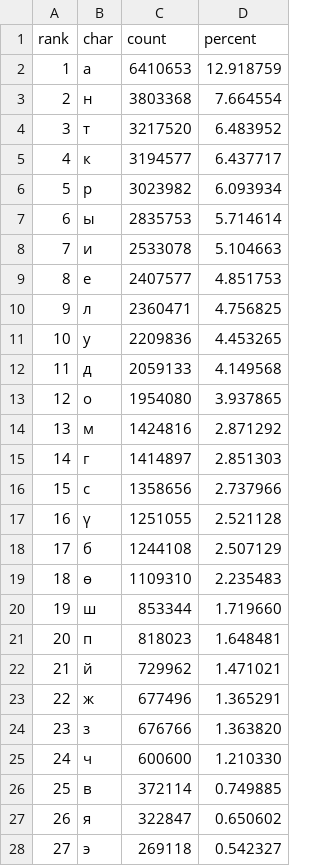
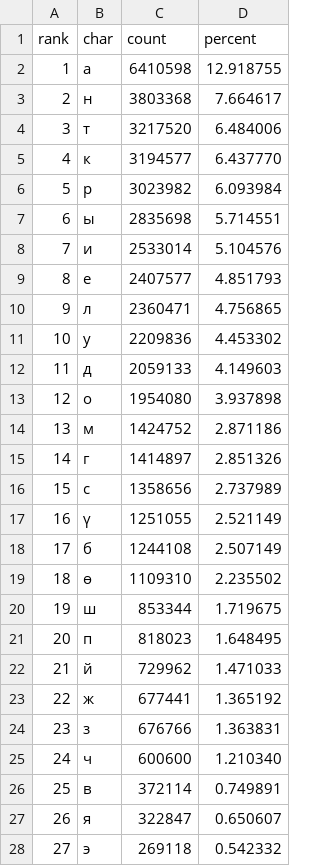
Before and after one commit to kyrgyz-nlp/text-analytics-kyrgyz-keyboard, a TSV file: kyr_chars.tsv, drawn as a sheet; only a part is shown; the diff covers the shown part only.

```diff
--- a/kyr_chars.tsv
+++ b/kyr_chars.tsv
@@ -1,28 +1,28 @@
 rank	char	count	percent
-1	а	6410653	12.918759
-2	н	3803368	7.664554
-3	т	3217520	6.483952
-4	к	3194577	6.437717
-5	р	3023982	6.093934
-6	ы	2835753	5.714614
-7	и	2533078	5.104663
-8	е	2407577	4.851753
-9	л	2360471	4.756825
-10	у	2209836	4.453265
-11	д	2059133	4.149568
-12	о	1954080	3.937865
-13	м	1424816	2.871292
-14	г	1414897	2.851303
-15	с	1358656	2.737966
-16	ү	1251055	2.521128
-17	б	1244108	2.507129
-18	ө	1109310	2.235483
-19	ш	853344	1.719660
-20	п	818023	1.648481
-21	й	729962	1.471021
-22	ж	677496	1.365291
-23	з	676766	1.363820
-24	ч	600600	1.210330
-25	в	372114	0.749885
-26	я	322847	0.650602
-27	э	269118	0.542327
+1	а	6410598	12.918755
+2	н	3803368	7.664617
+3	т	3217520	6.484006
+4	к	3194577	6.437770
+5	р	3023982	6.093984
+6	ы	2835698	5.714551
+7	и	2533014	5.104576
+8	е	2407577	4.851793
+9	л	2360471	4.756865
+10	у	2209836	4.453302
+11	д	2059133	4.149603
+12	о	1954080	3.937898
+13	м	1424752	2.871186
+14	г	1414897	2.851326
+15	с	1358656	2.737989
+16	ү	1251055	2.521149
+17	б	1244108	2.507149
+18	ө	1109310	2.235502
+19	ш	853344	1.719675
+20	п	818023	1.648495
+21	й	729962	1.471033
+22	ж	677441	1.365192
+23	з	676766	1.363831
+24	ч	600600	1.210340
+25	в	372114	0.749891
+26	я	322847	0.650607
+27	э	269118	0.542332
```
Also changed, not shown: 1 removed row and 6 edited cells elsewhere in this file, kyr_bigrams.tsv, kyr_trigrams.tsv, 4 other files.
